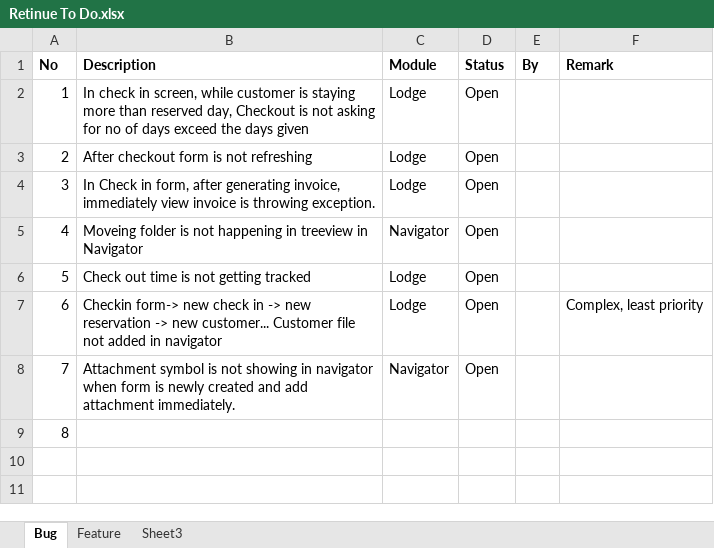
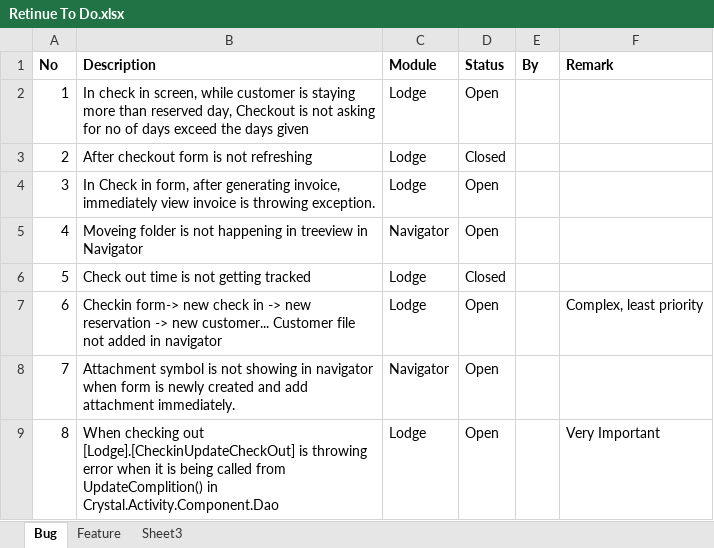
Before and after one commit to BinAff/Accelerator, an Excel workbook: Retinue To Do.xlsx, sheet Bug, drawn as a sheet; values as stored, in another font and other column widths than the file's, no borders; the diff names each change by its address in the sheet, - before the commit and + after, or states it on an @@ line.

```diff
--- a/Retinue To Do.xlsx (sheet Bug)
+++ b/Retinue To Do.xlsx (sheet Bug)
-D3 (Status): Open
+D3 (Status): Closed
-D6 (Status): Open
+D6 (Status): Closed
-B9 (Description): (empty)
+B9 (Description): When checking out [Lodge].[CheckinUpdateCheckOut] is throwing error when it is being called from UpdateComplition() in Crystal.Activity.Component.Dao
-C9 (Module): (empty)
+C9 (Module): Lodge
-D9 (Status): (empty)
+D9 (Status): Open
-F9 (Remark): (empty)
+F9 (Remark): Very Important
```
